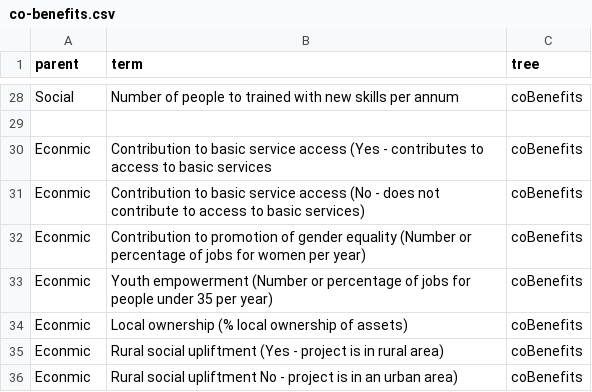
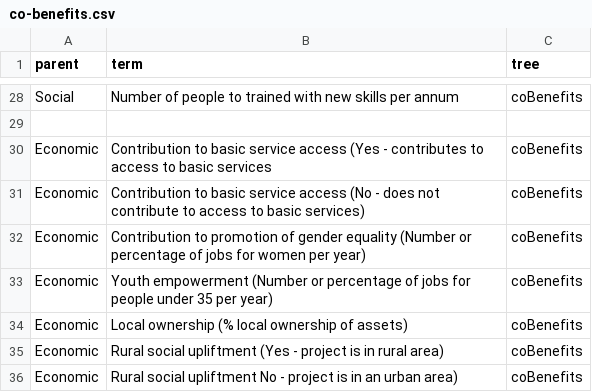
Before and after one commit to SAEON/national-climate-change-response-database, a CSV file: src/api/src/graphql/resolvers/mutations/seed-database/vocabularies/trees/co-benefits.csv, drawn as a sheet; only a part is shown, gaps mark what is left out.

```diff
--- a/src/api/src/graphql/resolvers/mutations/seed-database/vocabularies/trees/co-benefits.csv
+++ b/src/api/src/graphql/resolvers/mutations/seed-database/vocabularies/trees/co-benefits.csv
@@ -29,8 +29,8 @@ Social,"Number of people to trained with new skills per annum",coBenefits
 
-Econmic,"Contribution to basic service access (Yes - contributes to access to basic services",coBenefits
-Econmic,"Contribution to basic service access (No - does not contribute to access to basic services)",coBenefits
-Econmic,"Contribution to promotion of gender equality (Number or percentage of jobs for women per year)",coBenefits
-Econmic,"Youth empowerment (Number or percentage of jobs for people under 35 per year)",coBenefits
-Econmic,"Local ownership (% local ownership of assets)",coBenefits
-Econmic,"Rural social upliftment (Yes - project is in rural area)",coBenefits
-Econmic,"Rural social upliftment No - project is in an urban area)",coBenefits
+Economic,"Contribution to basic service access (Yes - contributes to access to basic services",coBenefits
+Economic,"Contribution to basic service access (No - does not contribute to access to basic services)",coBenefits
+Economic,"Contribution to promotion of gender equality (Number or percentage of jobs for women per year)",coBenefits
+Economic,"Youth empowerment (Number or percentage of jobs for people under 35 per year)",coBenefits
+Economic,"Local ownership (% local ownership of assets)",coBenefits
+Economic,"Rural social upliftment (Yes - project is in rural area)",coBenefits
+Economic,"Rural social upliftment No - project is in an urban area)",coBenefits
```
Also changed, not shown: src/api/src/graphql/resolvers/mutations/seed-database/vocabularies/trees/mitigation-sectors.csv, 17 other files.
